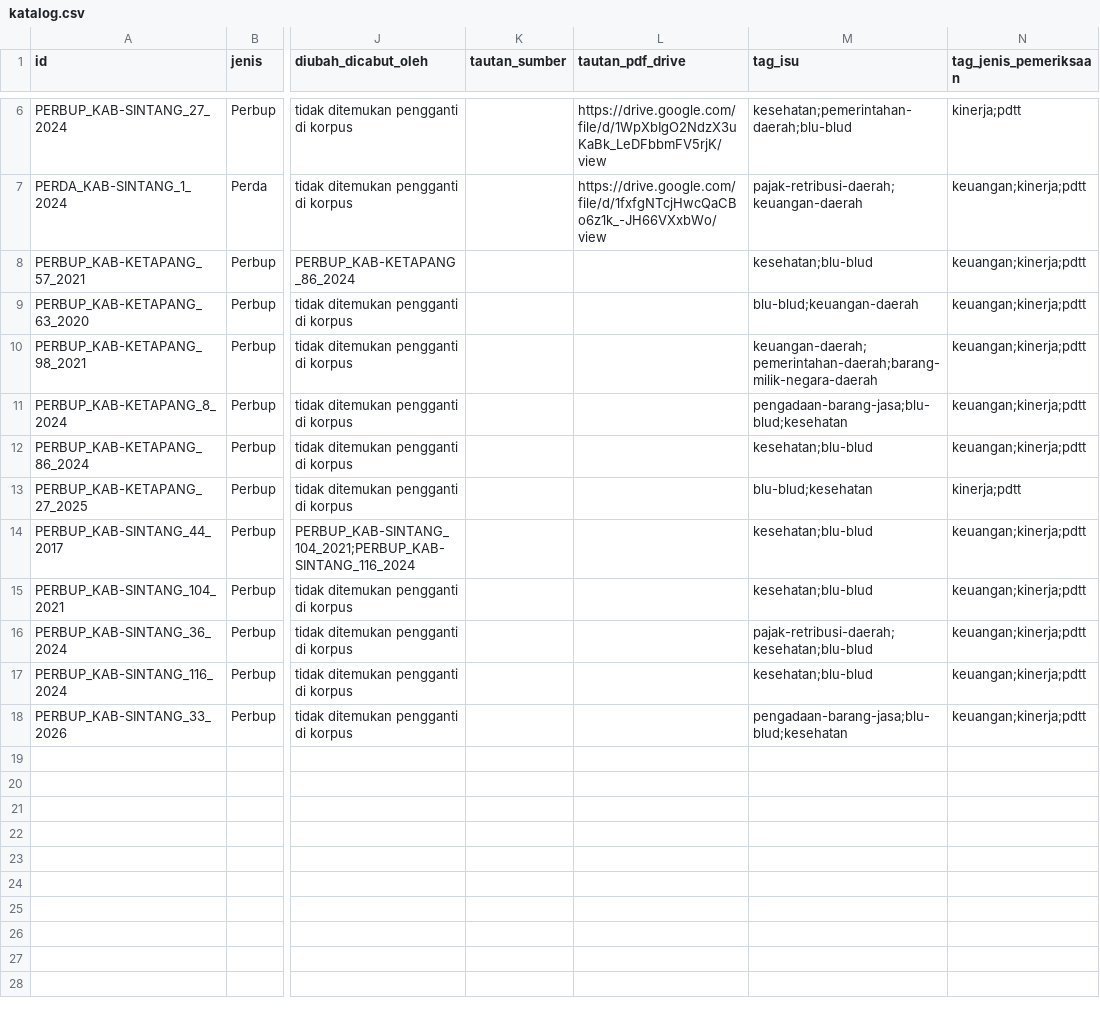
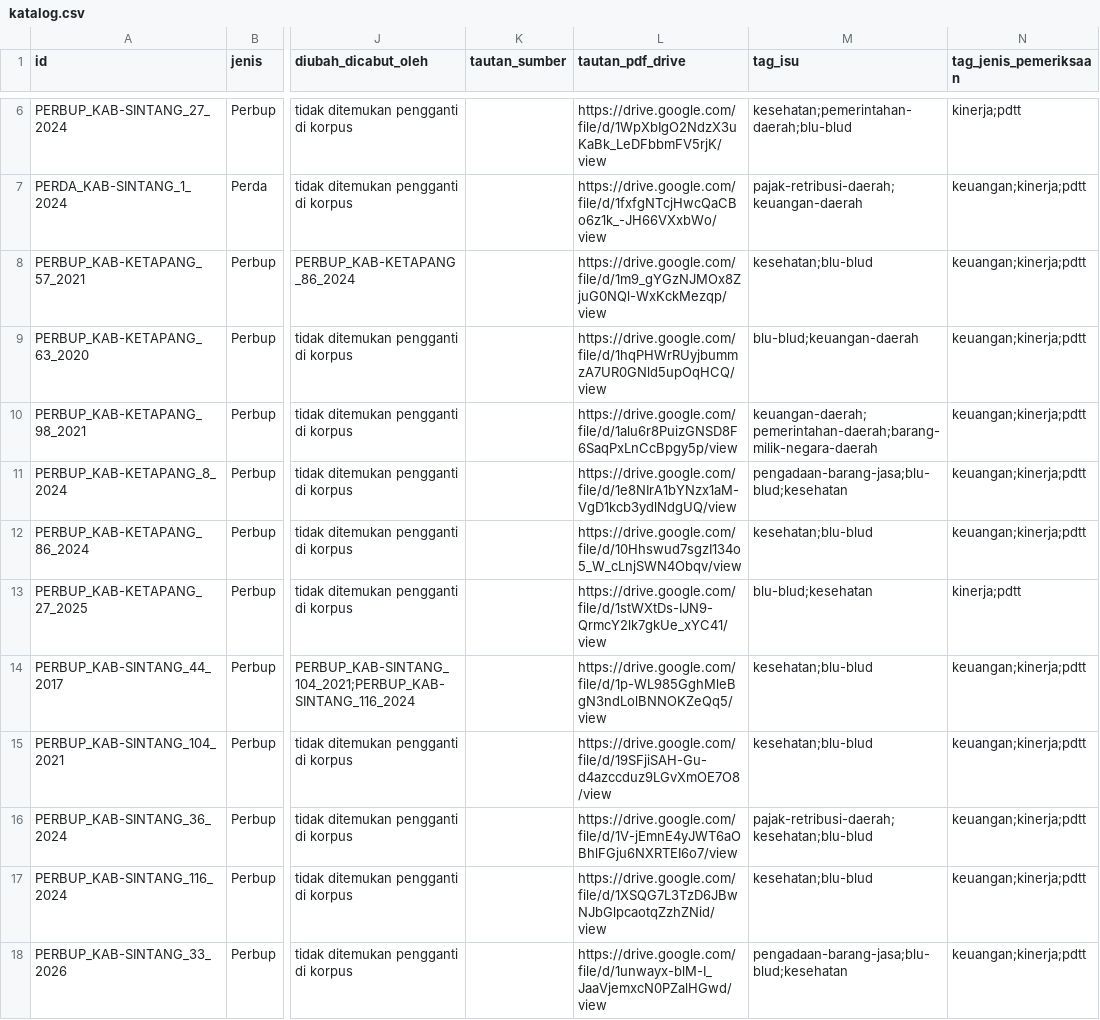
Before and after one commit to primaditra/korpus-daerah, a CSV file: katalog.csv, drawn as a sheet; only a part is shown, gaps mark what is left out; the diff names each change by its address in the sheet, - before the commit and + after, or states it on an @@ line.

```diff
--- a/katalog.csv
+++ b/katalog.csv
-L8 (tautan_pdf_drive): (empty)
+L8 (tautan_pdf_drive): https://drive.google.com/file/d/1m9_gYGzNJMOx8ZjuG0NQl-WxKckMezqp/view
-L9 (tautan_pdf_drive): (empty)
+L9 (tautan_pdf_drive): https://drive.google.com/file/d/1hqPHWrRUyjbummzA7UR0GNld5upOqHCQ/view
-L10 (tautan_pdf_drive): (empty)
+L10 (tautan_pdf_drive): https://drive.google.com/file/d/1alu6r8PuizGNSD8F6SaqPxLnCcBpgy5p/view
-L11 (tautan_pdf_drive): (empty)
+L11 (tautan_pdf_drive): https://drive.google.com/file/d/1e8NIrA1bYNzx1aM-VgD1kcb3ydlNdgUQ/view
-L12 (tautan_pdf_drive): (empty)
+L12 (tautan_pdf_drive): https://drive.google.com/file/d/10Hhswud7sgzI134o5_W_cLnjSWN4Obqv/view
-L13 (tautan_pdf_drive): (empty)
+L13 (tautan_pdf_drive): https://drive.google.com/file/d/1stWXtDs-IJN9-QrmcY2lk7gkUe_xYC41/view
-L14 (tautan_pdf_drive): (empty)
+L14 (tautan_pdf_drive): https://drive.google.com/file/d/1p-WL985GghMleBgN3ndLolBNNOKZeQq5/view
-L15 (tautan_pdf_drive): (empty)
+L15 (tautan_pdf_drive): https://drive.google.com/file/d/19SFjiSAH-Gu-d4azccduz9LGvXmOE7O8/view
-L16 (tautan_pdf_drive): (empty)
+L16 (tautan_pdf_drive): https://drive.google.com/file/d/1V-jEmnE4yJWT6aOBhlFGju6NXRTEI6o7/view
-L17 (tautan_pdf_drive): (empty)
+L17 (tautan_pdf_drive): https://drive.google.com/file/d/1XSQG7L3TzD6JBwNJbGlpcaotqZzhZNid/view
-L18 (tautan_pdf_drive): (empty)
+L18 (tautan_pdf_drive): https://drive.google.com/file/d/1unwayx-blM-I_JaaVjemxcN0PZalHGwd/view
```
Also changed, not shown: 1 other file.
